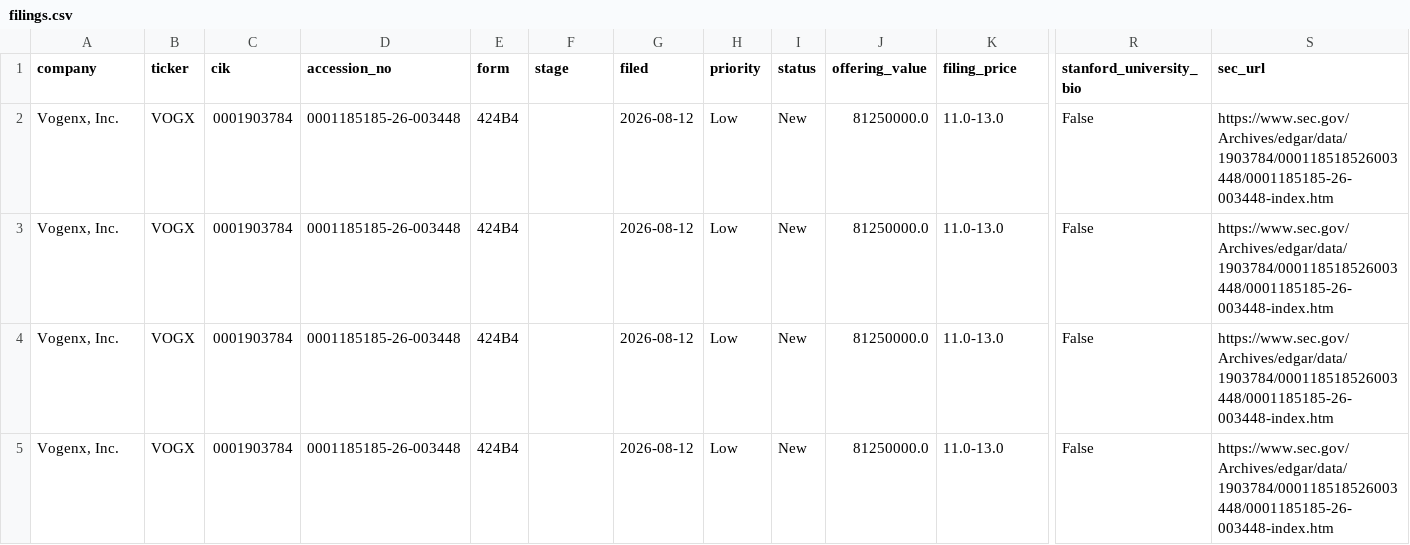
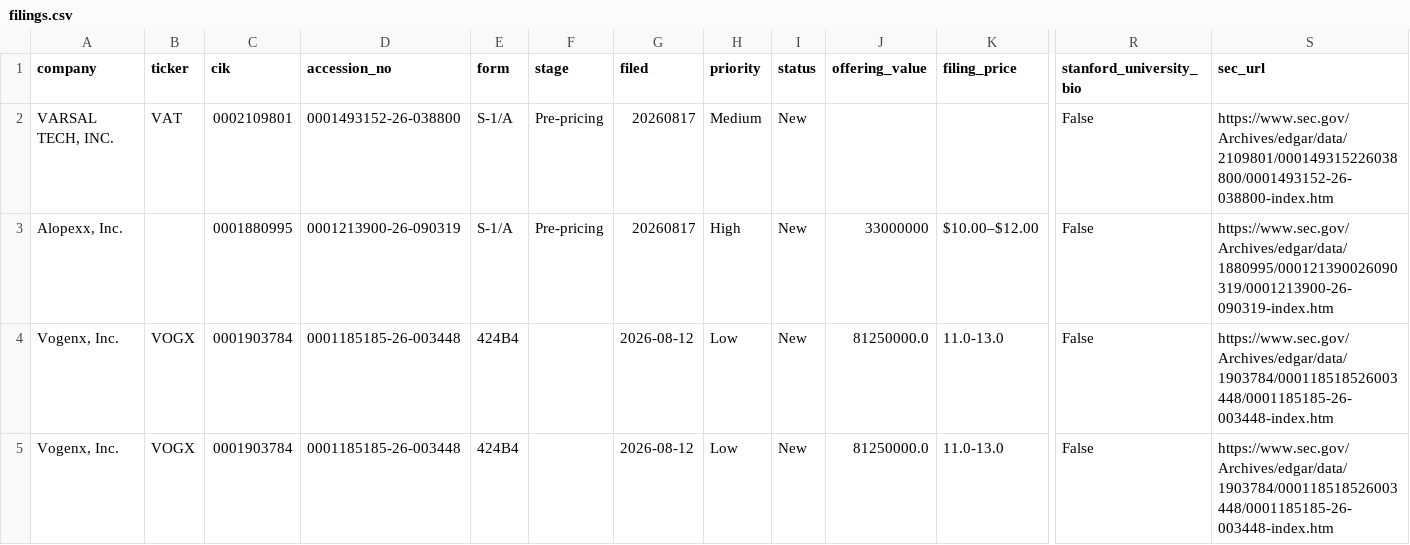
Before and after one commit to dailyblip/IPO-Tracking, a CSV file: docs/data/filings.csv, drawn as a sheet; only a part is shown, gaps mark what is left out; the shorter side is filled out with more unchanged rows; rows hold the shown columns only; the diff names each change by its address in the sheet, - before the commit and + after, or states it on an @@ line.

```diff
--- a/docs/data/filings.csv
+++ b/docs/data/filings.csv
+row 2: VARSAL TECH, INC. | VAT | 0002109801 | 0001493152-26-038800 | S-1/A | Pre-pricing | 20260817 | Medium | New |  |  | False | https://www.sec.gov/Archives/edgar/data/2109801/000149315226038800/0001493152-26-038800-index.htm
+row 3: Alopexx, Inc. |  | 0001880995 | 0001213900-26-090319 | S-1/A | Pre-pricing | 20260817 | High | New | 33000000 | $10.00–$12.00 | False | https://www.sec.gov/Archives/edgar/data/1880995/000121390026090319/0001213900-26-090319-index.htm
```
Also changed, not shown: 2 other files.
